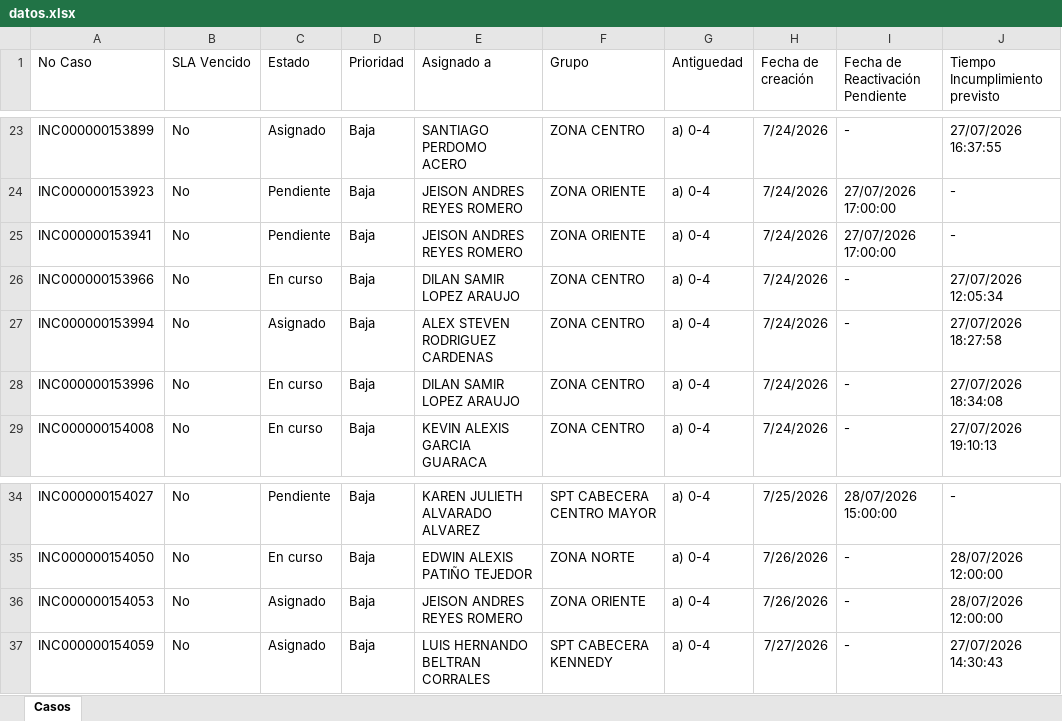
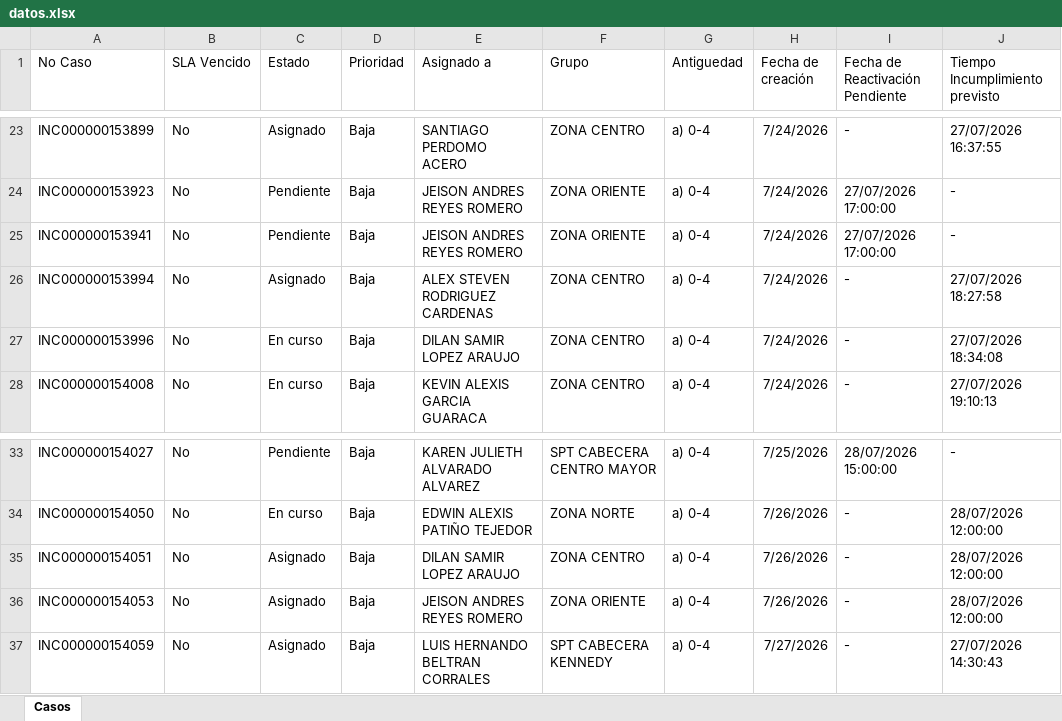
Before and after one commit to gersoncs/SPT, an Excel workbook: datos.xlsx, sheet Casos, drawn as a sheet; only a part is shown, gaps mark what is left out; values as stored, in another font and other column widths than the file's, no borders; removed rows and columns are numbered as before the commit, all else as after; the diff covers the shown part only; the diff names each change by its address in the sheet, - before the commit and + after, or states it on an @@ line.

```diff
--- a/datos.xlsx (sheet Casos)
+++ b/datos.xlsx (sheet Casos)
-row 26: INC000000153966 | No | En curso | Baja | DILAN SAMIR LOPEZ ARAUJO | ZONA CENTRO | a) 0-4 | 7/24/2026 | - | 27/07/2026 12:05:34
+row 35: INC000000154051 | No | Asignado | Baja | DILAN SAMIR LOPEZ ARAUJO | ZONA CENTRO | a) 0-4 | 7/26/2026 | - | 28/07/2026 12:00:00
```
Also changed, not shown: 7 added rows, 6 removed rows and 1 edited cell elsewhere in this sheet, notas.xlsx.
